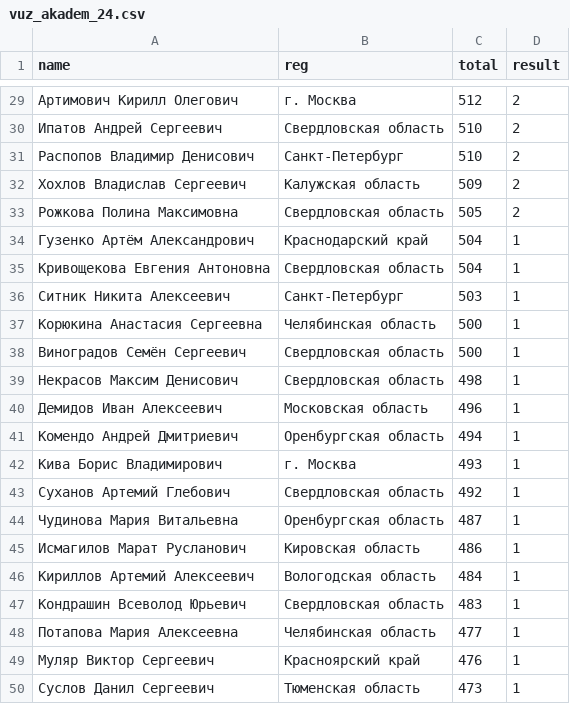
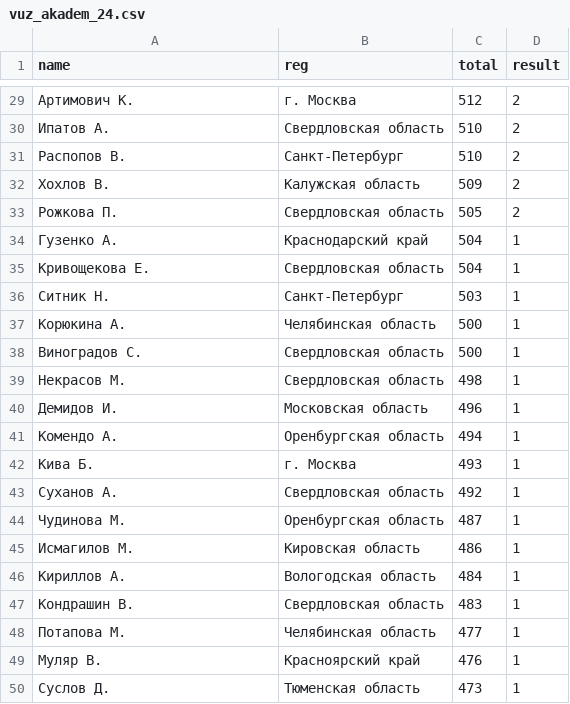
Before and after one commit to VladG00dmanPersonal/LMSH_AI_HACK, a CSV file: raw_data/vuz_akadem_24.csv, drawn as a sheet; only a part is shown, gaps mark what is left out; the diff covers the shown part only.

```diff
--- a/raw_data/vuz_akadem_24.csv
+++ b/raw_data/vuz_akadem_24.csv
@@ -29,22 +29,22 @@ name,reg,total,result
-Артимович Кирилл Олегович,г. Москва,512,2
-Ипатов Андрей Сергеевич,Свердловская область,510,2
-Распопов Владимир Денисович,Санкт-Петербург,510,2
-Хохлов Владислав Сергеевич,Калужская область,509,2
-Рожкова Полина Максимовна,Свердловская область,505,2
-Гузенко Артём Александрович,Краснодарский край,504,1
-Кривощекова Евгения Антоновна,Свердловская область,504,1
-Ситник Никита Алексеевич,Санкт-Петербург,503,1
-Корюкина Анастасия Сергеевна,Челябинская область,500,1
-Виноградов Семён Сергеевич,Свердловская область,500,1
-Некрасов Максим Денисович,Свердловская область,498,1
-Демидов Иван Алексеевич,Московская область,496,1
-Комендо Андрей Дмитриевич,Оренбургская область,494,1
-Кива Борис Владимирович,г. Москва,493,1
-Суханов Артемий Глебович,Свердловская область,492,1
-Чудинова Мария Витальевна,Оренбургская область,487,1
-Исмагилов Марат Русланович,Кировская область,486,1
-Кириллов Артемий Алексеевич,Вологодская область,484,1
-Кондрашин Всеволод Юрьевич,Свердловская область,483,1
-Потапова Мария Алексеевна,Челябинская область,477,1
-Муляр Виктор Сергеевич,Красноярский край,476,1
-Суслов Данил Сергеевич,Тюменская область,473,1
+Артимович К.,г. Москва,512,2
+Ипатов А.,Свердловская область,510,2
+Распопов В.,Санкт-Петербург,510,2
+Хохлов В.,Калужская область,509,2
+Рожкова П.,Свердловская область,505,2
+Гузенко А.,Краснодарский край,504,1
+Кривощекова Е.,Свердловская область,504,1
+Ситник Н.,Санкт-Петербург,503,1
+Корюкина А.,Челябинская область,500,1
+Виноградов С.,Свердловская область,500,1
+Некрасов М.,Свердловская область,498,1
+Демидов И.,Московская область,496,1
+Комендо А.,Оренбургская область,494,1
+Кива Б.,г. Москва,493,1
+Суханов А.,Свердловская область,492,1
+Чудинова М.,Оренбургская область,487,1
+Исмагилов М.,Кировская область,486,1
+Кириллов А.,Вологодская область,484,1
+Кондрашин В.,Свердловская область,483,1
+Потапова М.,Челябинская область,477,1
+Муляр В.,Красноярский край,476,1
+Суслов Д.,Тюменская область,473,1
```
Also changed, not shown: 27 edited cells elsewhere in this file, raw_data/innopolis_1_24.csv, raw_data/innopolis_3_24.csv, 3 other files.
